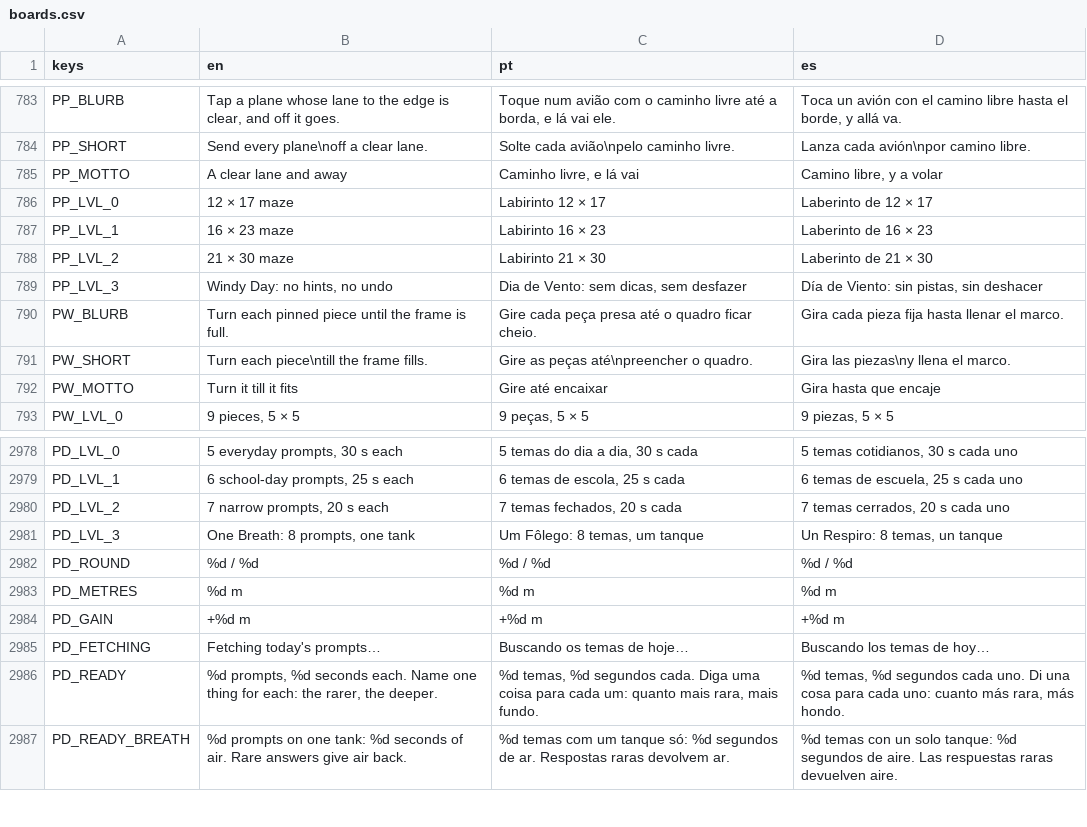
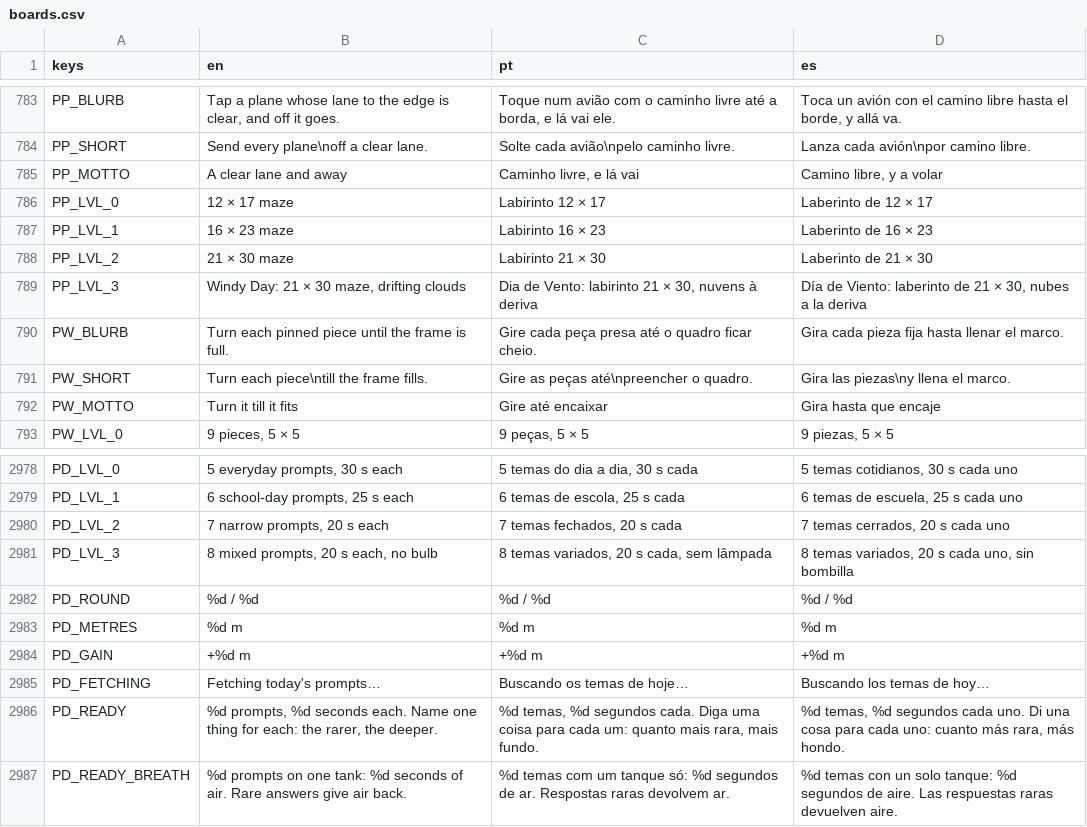
Before and after one commit to flavioriper/daily-games, a CSV file: locale/boards.csv, drawn as a sheet; only a part is shown, gaps mark what is left out.

Commit message:
feat(planes, pearl): Insane is Hard's maze with the wind over it, and Pearl Dive's Insane has Hard's clock -- the user, 2026-10-12: "the insane is not carrying the same board like of hard", and of the clock, asked, Hard's per prompt. Paper Planes: BANDS[3] is Hard's 21 x 30 row with 12 clouds, stood over the carved maze (_stand_clouds) so every plane's lane is clear on some tick of their round (has_moments); with the gust free no sky dead-ends, and tests/test_planes.gd plays five through in any order. The bank is no longer dealt (from_bank, the search and the miner stay on WINDY_SMALL). Six seeds: 68-78 planes, 35-52 ms to carve, 7-17 gusts in a random play. Pearl Dive: SECONDS[3] 20, tank() false on every band, One Breath's code left unreached; PD_LVL_3 and PP_LVL_3 in en, pt, es. The suite 249,795, 0 failed. One window, planes d=3 stuck on opengl3_angle: 74 draw calls. Mine: 12 clouds, the free gust, Pearl's prompt mix unchanged (the server writes it). Not played by hand, Pearl unseen, no phone

```diff
--- a/locale/boards.csv
+++ b/locale/boards.csv
@@ -812,3 +812,3 @@ PP_LVL_1,16 × 23 maze,Labirinto 16 × 23,Laberinto de 16 × 23
 PP_LVL_2,"21 × 30 maze","Labirinto 21 × 30","Laberinto de 21 × 30"
-PP_LVL_3,"Windy Day: no hints, no undo","Dia de Vento: sem dicas, sem desfazer","Día de Viento: sin pistas, sin deshacer"
+PP_LVL_3,"Windy Day: 21 × 30 maze, drifting clouds","Dia de Vento: labirinto 21 × 30, nuvens à deriva","Día de Viento: laberinto de 21 × 30, nubes a la deriva"
 PW_BLURB,Turn each pinned piece until the frame is full.,Gire cada peça presa até o quadro ficar cheio.,Gira cada pieza fija hasta llenar el marco.
@@ -3004,3 +3004,3 @@ PD_LVL_1,"6 school-day prompts, 25 s each","6 temas de escola, 25 s cada","6 tem
 PD_LVL_2,"7 narrow prompts, 20 s each","7 temas fechados, 20 s cada","7 temas cerrados, 20 s cada uno"
-PD_LVL_3,"One Breath: 8 prompts, one tank","Um Fôlego: 8 temas, um tanque","Un Respiro: 8 temas, un tanque"
+PD_LVL_3,"8 mixed prompts, 20 s each, no bulb","8 temas variados, 20 s cada, sem lâmpada","8 temas variados, 20 s cada uno, sin bombilla"
 PD_ROUND,%d / %d,%d / %d,%d / %d
```
Also changed, not shown: 9 other files.
